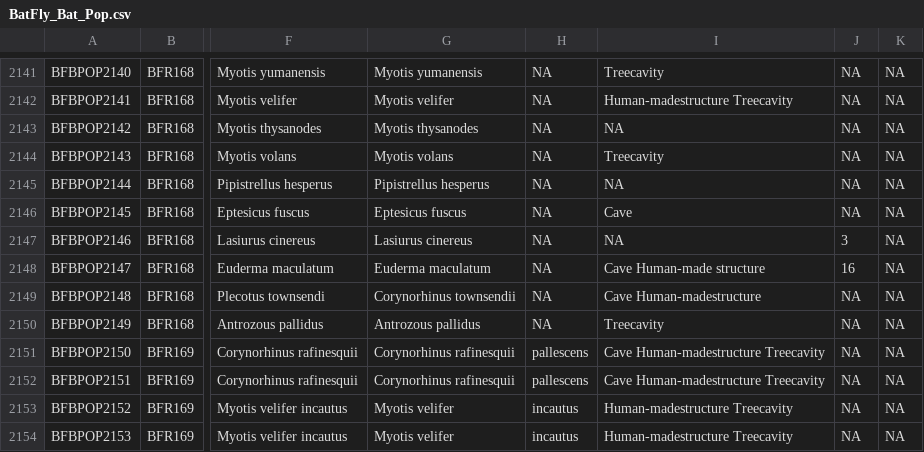
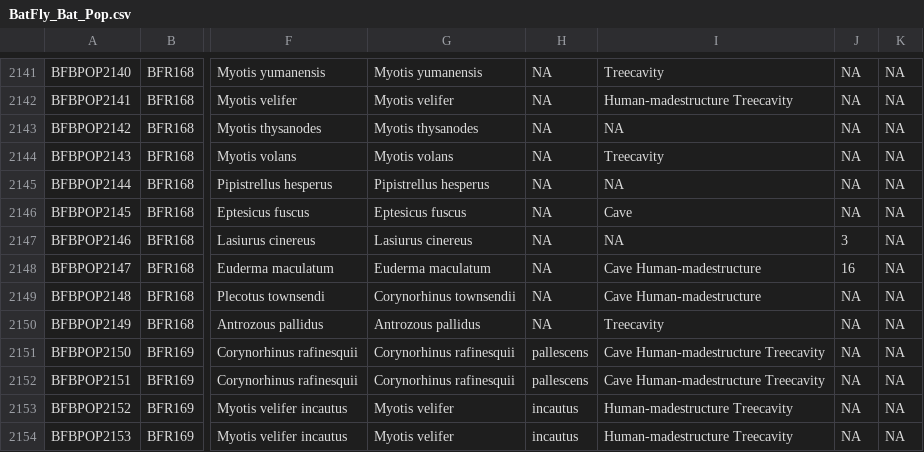
Before and after one commit to NatalyaZapata/BatFly_Interactions, a CSV file: data/BatFly_Bat_Pop.csv, drawn as a sheet; only a part is shown, gaps mark what is left out; the diff names each change by its address in the sheet, - before the commit and + after, or states it on an @@ line.

```diff
--- a/data/BatFly_Bat_Pop.csv
+++ b/data/BatFly_Bat_Pop.csv
-I2148: Cave Human-made structure
+I2148: Cave Human-madestructure
```
Also changed, not shown: 16 other files.
